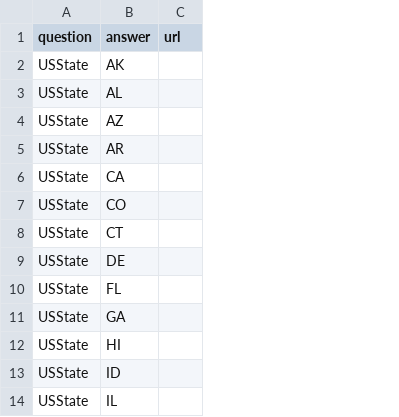
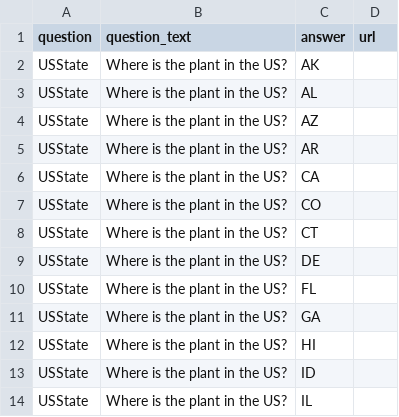
Before and after one commit to cbshashank/swegroup-4, a CSV file: populateDB/answers.csv, drawn as a sheet; only a part is shown; the diff names each change by its address in the sheet, - before the commit and + after, or states it on an @@ line.

Commit message:
Update answer.cv file to include question_text
It would be good to consolidate all of the manual details to one
document.  Let’s say that that document is the answer.csv file

```diff
--- a/populateDB/answers.csv
+++ b/populateDB/answers.csv
+column B (question_text), rows 2-14: all Where is the plant in the US?
```
